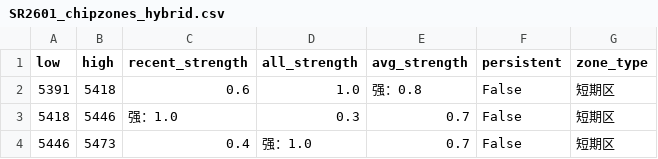
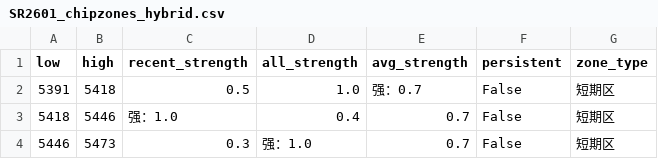
Before and after one commit to CMUJIN/trading, a CSV file: docs/SR2601/SR2601_chipzones_hybrid.csv, drawn as a sheet.

```diff
--- a/docs/SR2601/SR2601_chipzones_hybrid.csv
+++ b/docs/SR2601/SR2601_chipzones_hybrid.csv
@@ -1,4 +1,4 @@
 low,high,recent_strength,all_strength,avg_strength,persistent,zone_type
-5391,5418,0.6,1.0,强：0.8,False,短期区
-5418,5446,强：1.0,0.3,0.7,False,短期区
-5446,5473,0.4,强：1.0,0.7,False,短期区
+5391,5418,0.5,1.0,强：0.7,False,短期区
+5418,5446,强：1.0,0.4,0.7,False,短期区
+5446,5473,0.3,强：1.0,0.7,False,短期区
```
Also changed, not shown: 2 other files.
